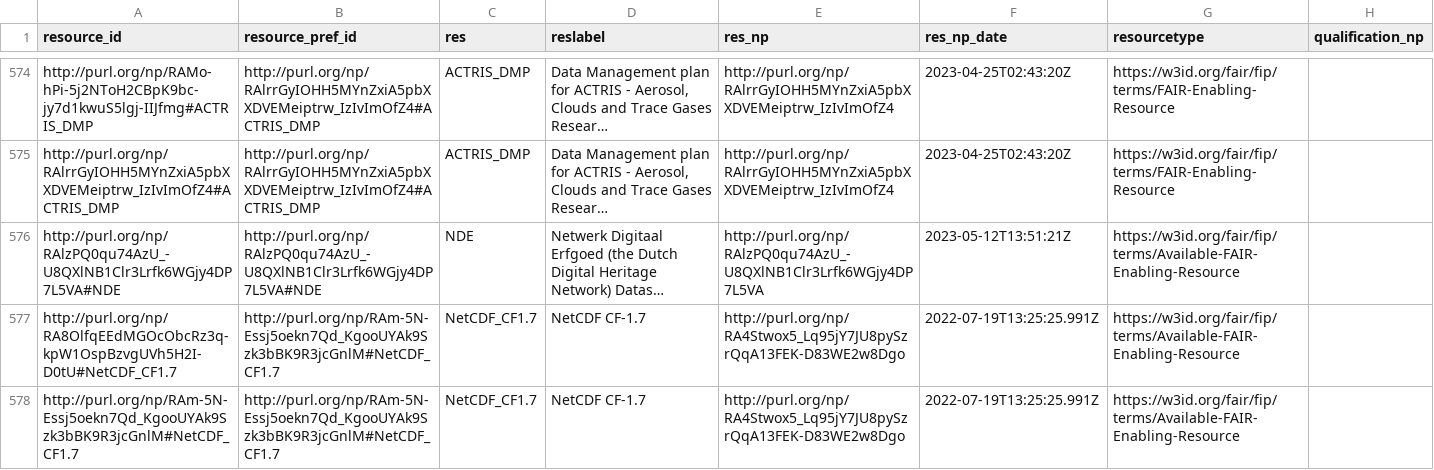
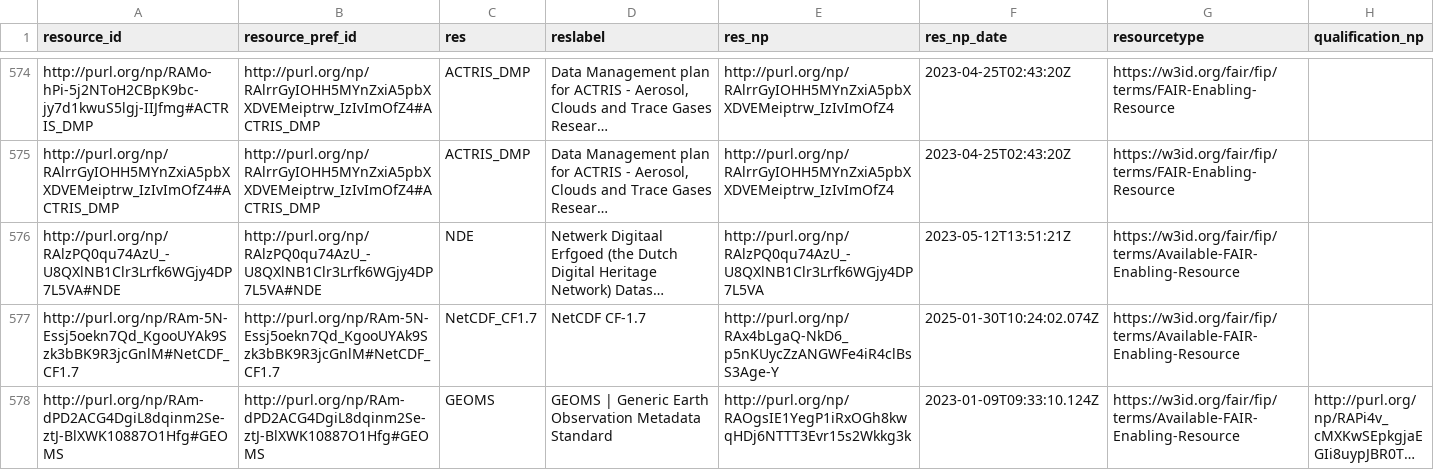
Before and after one commit to peta-pico/dsw-nanopub-api, a CSV file: tables/resource_ids.csv, drawn as a sheet; only a part is shown, gaps mark what is left out; the shorter side is filled out with more unchanged rows; long unchanged cells end in …; removed rows and columns are numbered as before the commit, all else as after; the diff covers the shown part only; the diff names each change by its address in the sheet, - before the commit and + after, or states it on an @@ line.

Commit message:
Add tables

```diff
--- a/tables/resource_ids.csv
+++ b/tables/resource_ids.csv
-row 577: http://purl.org/np/RA8OlfqEEdMGOcObcRz3q-kpW1OspBzvgUVh5H2I-D0tU#NetCDF_CF1.7 | http://purl.org/np/RAm-5N-Essj5oekn7Qd_KgooUYAk9Szk3bBK9R3jcGnlM#NetCDF_CF1.7 | NetCDF_CF1.7 | NetCDF CF-1.7 | http://purl.org/np/RA4Stwox5_Lq95jY7JU8pySzrQqA13FEK-D83WE2w8Dgo | 2022-07-19T13:25:25.991Z | https://w3id.org/fair/fip/terms/Available-FAIR-Enabling-Resource
-E577 (res_np): http://purl.org/np/RA4Stwox5_Lq95jY7JU8pySzrQqA13FEK-D83WE2w8Dgo
+E577 (res_np): http://purl.org/np/RAx4bLgaQ-NkD6_p5nKUycZzANGWFe4iR4clBsS3Age-Y
-F577 (res_np_date): 2022-07-19T13:25:25.991Z
+F577 (res_np_date): 2025-01-30T10:24:02.074Z
```
Also changed, not shown: 6 added rows, 2 removed rows and 6 edited cells elsewhere in this file, 2 other files.
